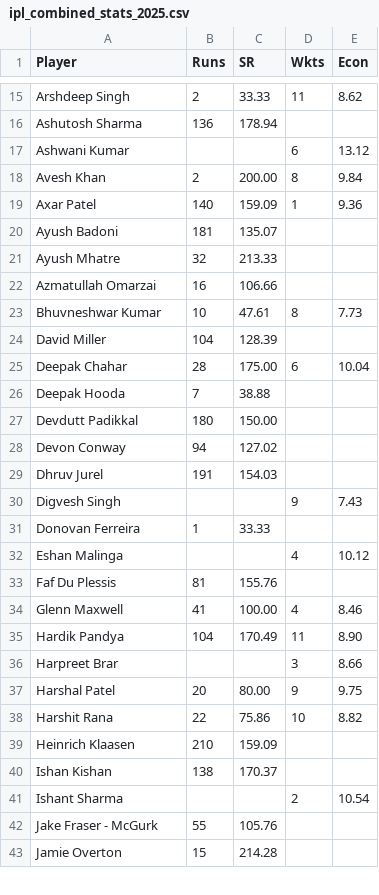
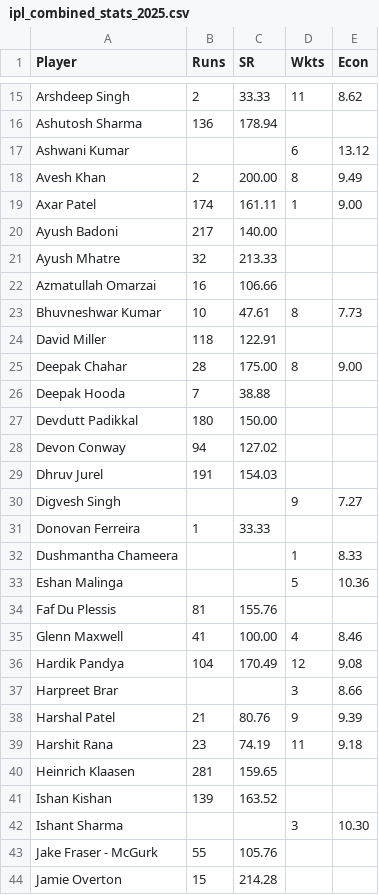
Before and after one commit to aps12/ipl-auction-2025, a CSV file: ipl_combined_stats_2025.csv, drawn as a sheet; only a part is shown, gaps mark what is left out; the diff covers the shown part only.

```diff
--- a/ipl_combined_stats_2025.csv
+++ b/ipl_combined_stats_2025.csv
@@ -17,5 +17,5 @@ Ashutosh Sharma,136,178.94,,
 Ashwani Kumar,,,6,13.12
-Avesh Khan,2,200.00,8,9.84
-Axar Patel,140,159.09,1,9.36
-Ayush Badoni,181,135.07,,
+Avesh Khan,2,200.00,8,9.49
+Axar Patel,174,161.11,1,9.00
+Ayush Badoni,217,140.00,,
 Ayush Mhatre,32,213.33,,
@@ -23,4 +23,4 @@ Azmatullah Omarzai,16,106.66,,
 Bhuvneshwar Kumar,10,47.61,8,7.73
-David Miller,104,128.39,,
-Deepak Chahar,28,175.00,6,10.04
+David Miller,118,122.91,,
+Deepak Chahar,28,175.00,8,9.00
 Deepak Hooda,7,38.88,,
@@ -29,14 +29,15 @@ Devon Conway,94,127.02,,
 Dhruv Jurel,191,154.03,,
-Digvesh Singh,,,9,7.43
+Digvesh Singh,,,9,7.27
 Donovan Ferreira,1,33.33,,
-Eshan Malinga,,,4,10.12
+Dushmantha Chameera,,,1,8.33
+Eshan Malinga,,,5,10.36
 Faf Du Plessis,81,155.76,,
 Glenn Maxwell,41,100.00,4,8.46
-Hardik Pandya,104,170.49,11,8.90
+Hardik Pandya,104,170.49,12,9.08
 Harpreet Brar,,,3,8.66
-Harshal Patel,20,80.00,9,9.75
-Harshit Rana,22,75.86,10,8.82
-Heinrich Klaasen,210,159.09,,
-Ishan Kishan,138,170.37,,
-Ishant Sharma,,,2,10.54
+Harshal Patel,21,80.76,9,9.39
+Harshit Rana,23,74.19,11,9.18
+Heinrich Klaasen,281,159.65,,
+Ishan Kishan,139,163.52,,
+Ishant Sharma,,,3,10.30
 Jake Fraser - McGurk,55,105.76,,
```
Also changed, not shown: 2 added rows and 97 edited cells elsewhere in this file, ipl_batting_stats_2025.csv, ipl_bowling_stats_2025.csv, 1 other file.
